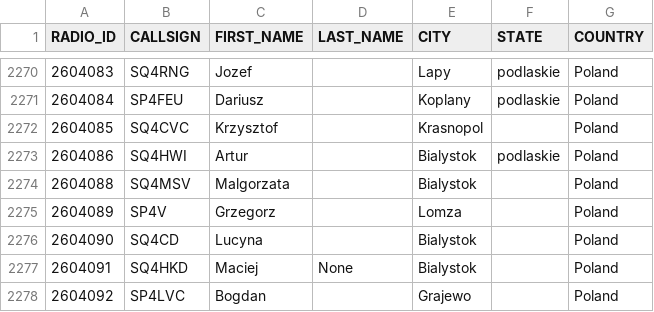
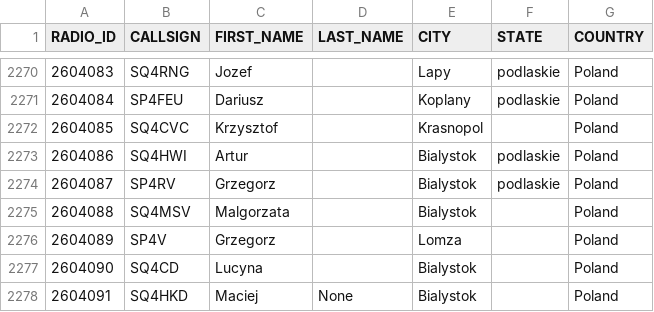
Before and after one commit to walczakkamil/dmr_users, a CSV file: user_PL_wo_diacritics.csv, drawn as a sheet; only a part is shown, gaps mark what is left out; the shorter side is filled out with more unchanged rows.

Commit message:
Updated: 2023-07-24-01-00

```diff
--- a/user_PL_wo_diacritics.csv
+++ b/user_PL_wo_diacritics.csv
@@ -2273,2 +2273,3 @@ RADIO_ID,CALLSIGN,FIRST_NAME,LAST_NAME,CITY,STATE,COUNTRY
 2604086,SQ4HWI,Artur,,Bialystok,podlaskie,Poland
+2604087,SP4RV,Grzegorz,,Bialystok,podlaskie,Poland
 2604088,SQ4MSV,Malgorzata,,Bialystok,,Poland
```
